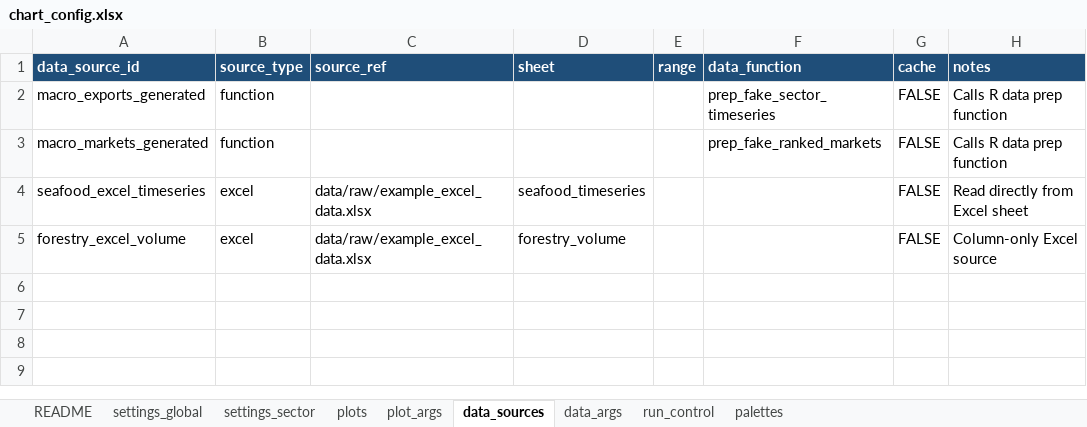
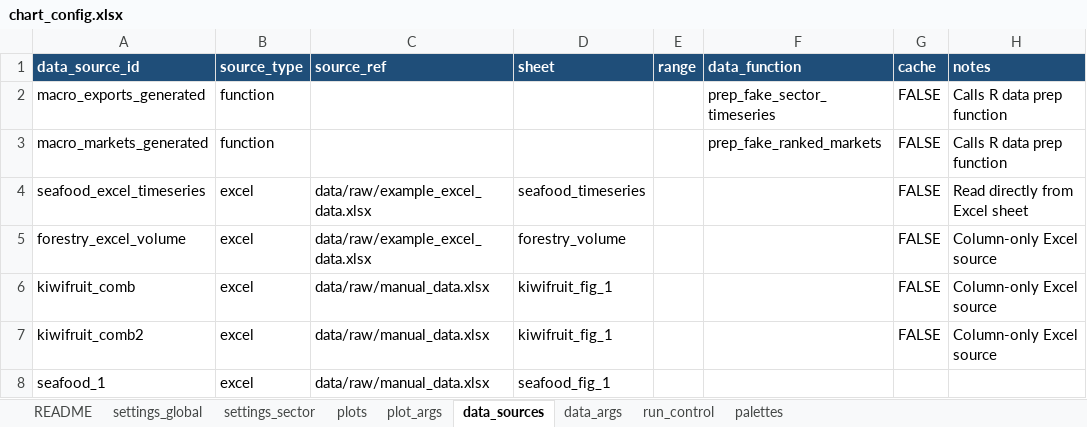
Before and after one commit to fededur/autosopi, an Excel workbook: config/chart_config.xlsx, sheet data_sources, drawn as a sheet; values as stored, in another font and other column widths than the file's, no borders; the diff names each change by its address in the sheet, - before the commit and + after, or states it on an @@ line.

```diff
--- a/config/chart_config.xlsx (sheet data_sources)
+++ b/config/chart_config.xlsx (sheet data_sources)
+row 6: kiwifruit_comb | excel | data/raw/manual_data.xlsx | kiwifruit_fig_1 |  |  | FALSE | Column-only Excel source
+row 7: kiwifruit_comb2 | excel | data/raw/manual_data.xlsx | kiwifruit_fig_1 |  |  | FALSE | Column-only Excel source
+row 8: seafood_1 | excel | data/raw/manual_data.xlsx | seafood_fig_1
```
Also changed, not shown: sheet plot_args, sheet plots, sheet settings_sector, sheet palettes, 3 other files.
